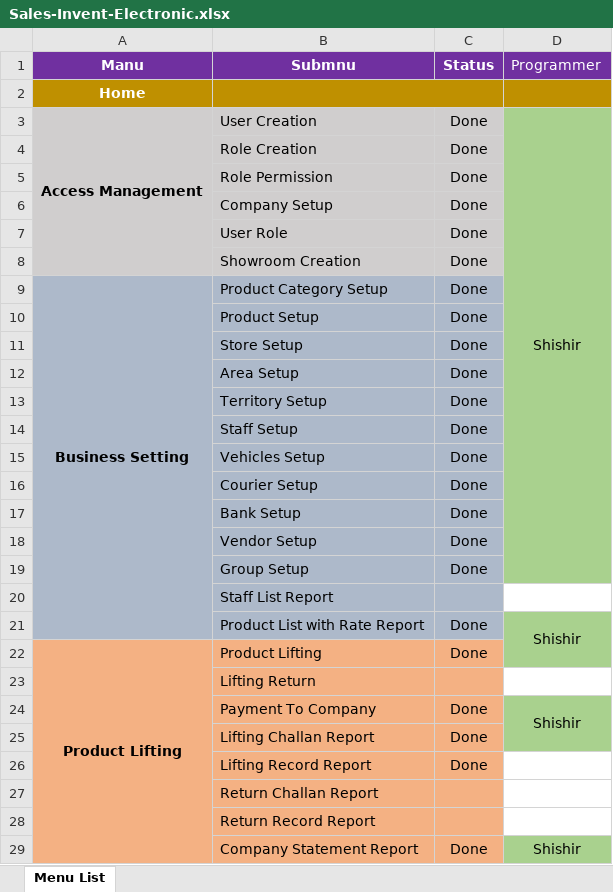
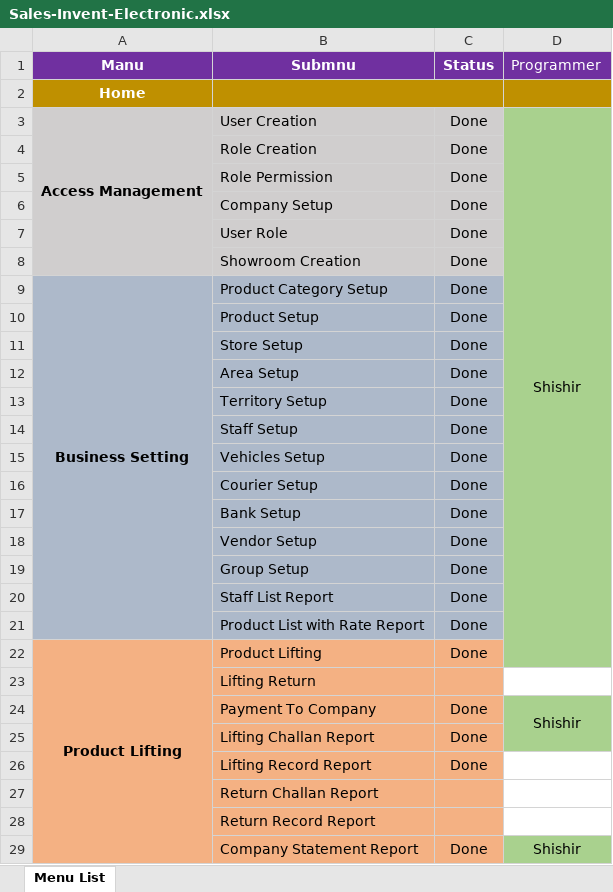
Before and after one commit to DewHunt/Electronics-Sales-Invent, an Excel workbook: Sales-Invent-Electronic.xlsx, sheet Menu List, drawn as a sheet; only a part is shown; values as stored, in another font and other column widths than the file's, no borders; the diff names each change by its address in the sheet, - before the commit and + after, or states it on an @@ line.

```diff
--- a/Sales-Invent-Electronic.xlsx (sheet Menu List)
+++ b/Sales-Invent-Electronic.xlsx (sheet Menu List)
-D3:D19 merged
+D3:D22 merged
-C20 (Status): (empty)
+C20 (Status): Done
-D20 fill: none
+D20 fill: #A9D18E
-D21 (Programmer): Shishir
+D21 (Programmer): (empty)
-D21:D22 merged
```
Also changed, not shown: 10 other files.
